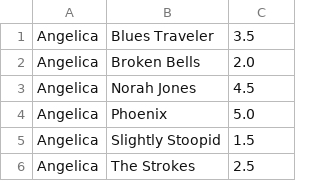
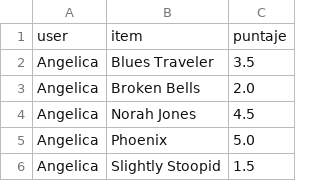
Before and after one commit to JCarlosSL/TopicosBD, a CSV file: SistemaRecomendacion/pdf/angelica.csv, drawn as a sheet; only a part is shown; the shorter side is filled out with more unchanged rows; the diff names each change by its address in the sheet, - before the commit and + after, or states it on an @@ line.

```diff
--- a/SistemaRecomendacion/pdf/angelica.csv
+++ b/SistemaRecomendacion/pdf/angelica.csv
+row 1: user | item | puntaje
```
Also changed, not shown: SistemaRecomendacion/pdf/lorde.csv.
